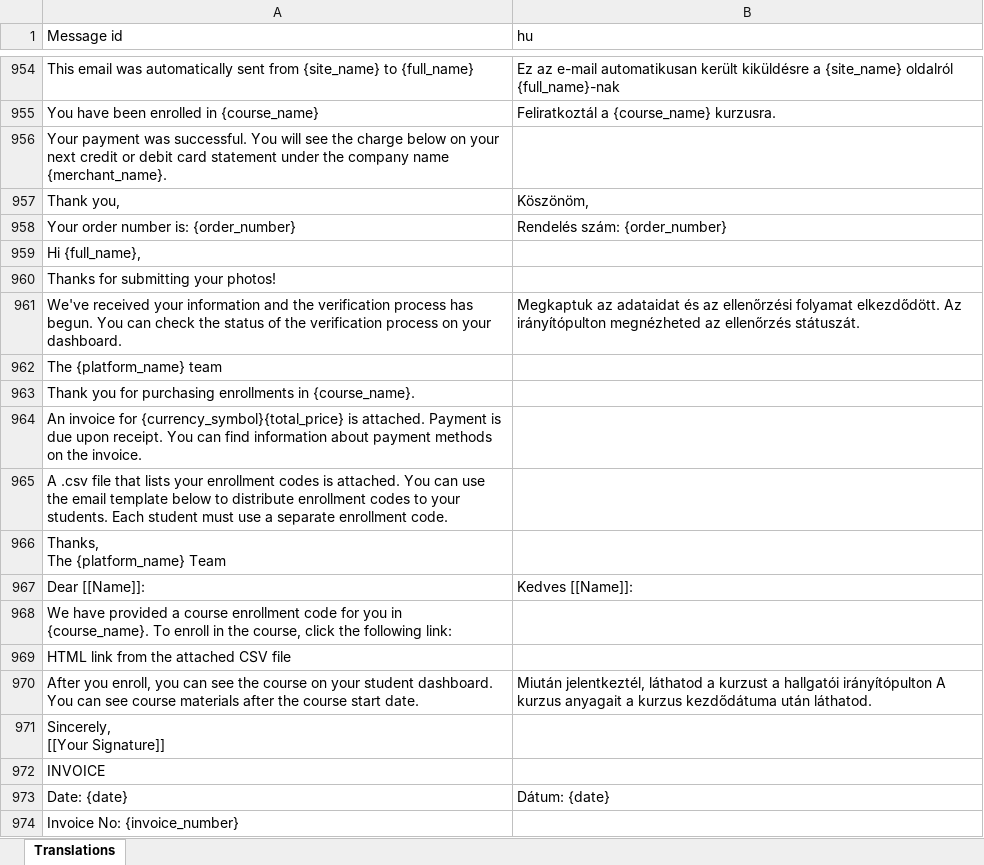
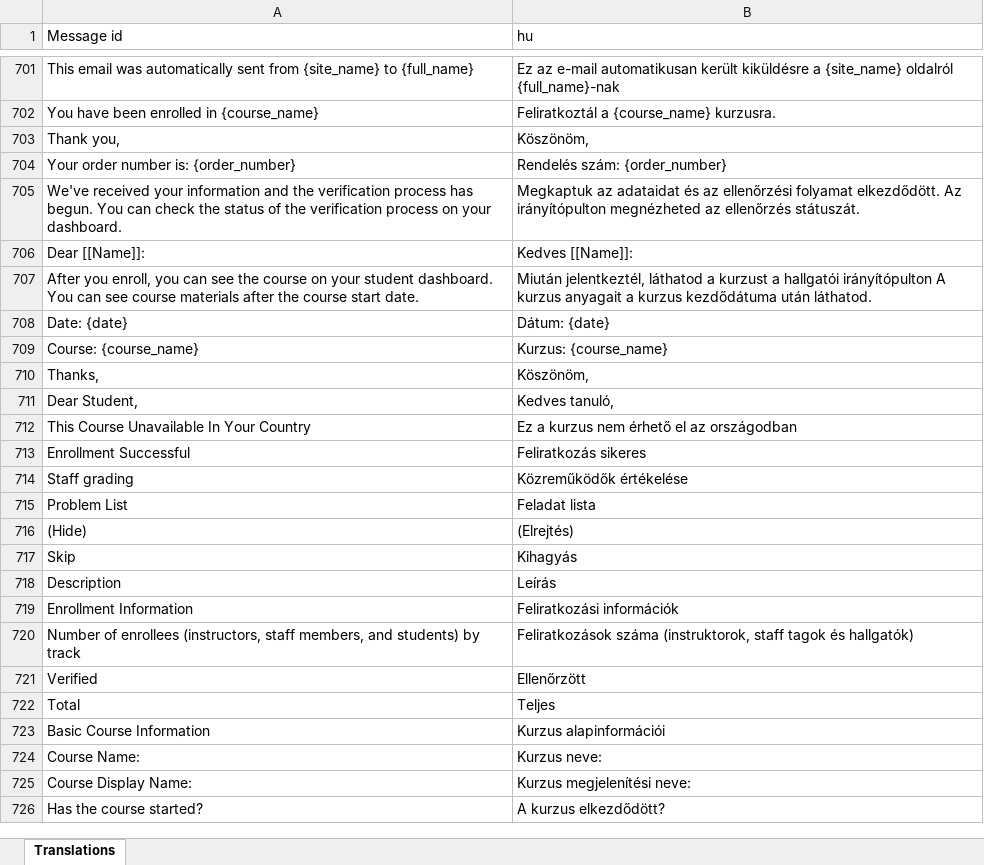
Before and after one commit to knehez/edx-hun-trans, an Excel workbook: xlsx/mako.po.xlsx, sheet Translations, drawn as a sheet; only a part is shown, gaps mark what is left out; the shorter side is filled out with more unchanged rows; values as stored, in another font and other column widths than the file's, no borders; ↵ is a line break in a cell; the diff covers the shown part only; the diff names each change by its address in the sheet, - before the commit and + after, or states it on an @@ line.

```diff
--- a/xlsx/mako.po.xlsx (sheet Translations)
+++ b/xlsx/mako.po.xlsx (sheet Translations)
-row 956: Your payment was successful. You will see the charge below on your next credit or debit card statement under the company name {merchant_name}.
-row 959: Hi {full_name},
-row 960: Thanks for submitting your photos!
-row 962: The {platform_name} team
-row 963: Thank you for purchasing enrollments in {course_name}.
-row 964: An invoice for {currency_symbol}{total_price} is attached. Payment is due upon receipt. You can find information about payment methods on the invoice.
-row 965: A .csv file that lists your enrollment codes is attached. You can use the email template below to distribute enrollment codes to your students. Each student must use a separate enrollment code.
-row 966: Thanks, ↵ The {platform_name} Team
-row 968: We have provided a course enrollment code for you in {course_name}. To enroll in the course, click the following link:
-row 969: HTML link from the attached CSV file
-row 971: Sincerely, ↵ [[Your Signature]]
-row 972: INVOICE
-row 974: Invoice No: {invoice_number}
```
Also changed, not shown: 551 removed rows elsewhere in this sheet, xlsx/django-partial.po.xlsx, xlsx/djangojs-partial.po.xlsx, 4 other files.
